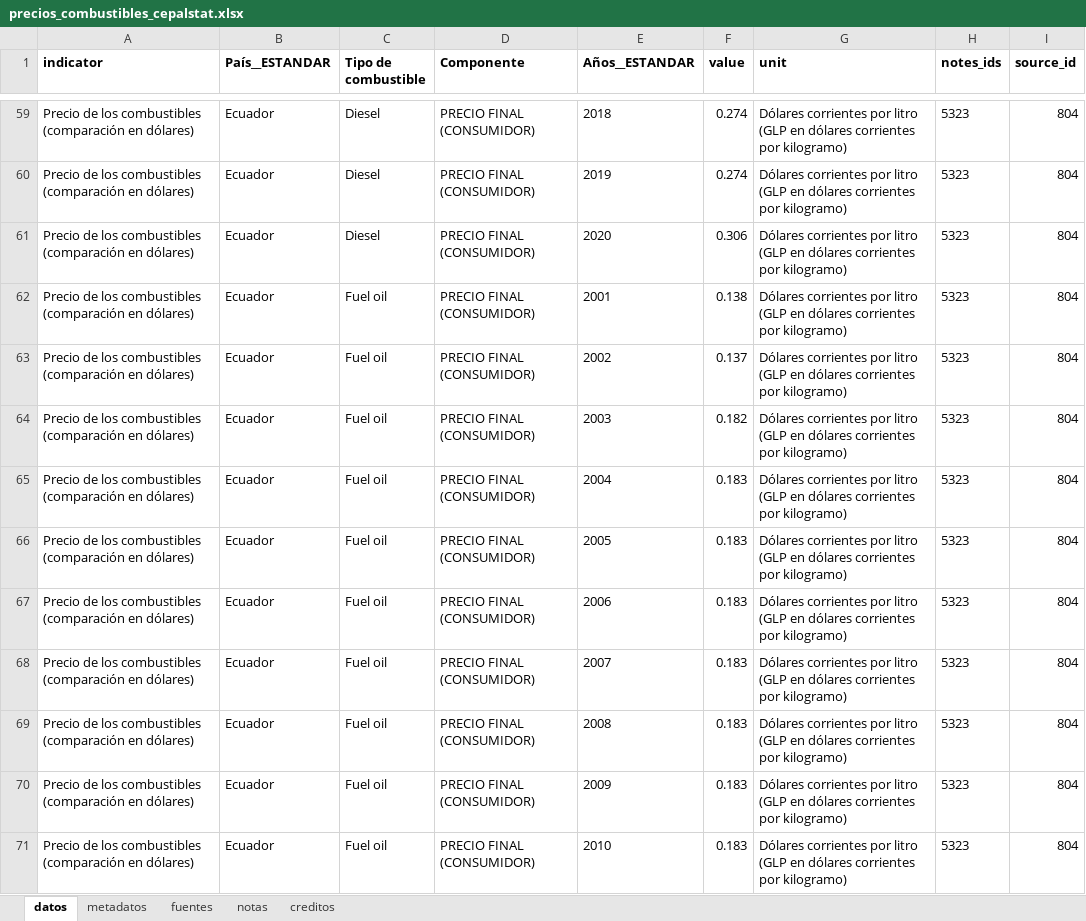
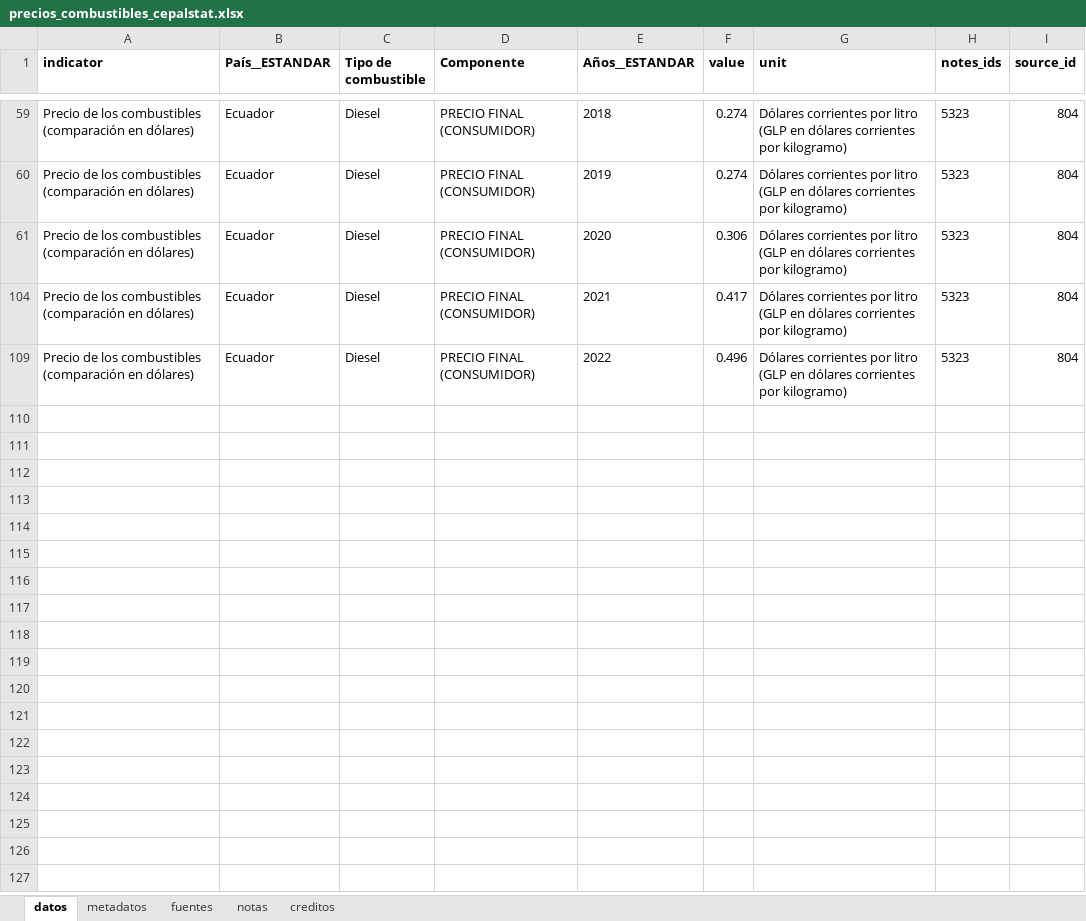
Before and after one commit to IFTrejoM/time-series-fertilizer-price-predictor, an Excel workbook: data/precios_combustibles_cepalstat.xlsx, sheet datos, drawn as a sheet; only a part is shown, gaps mark what is left out; the shorter side is filled out with more unchanged rows; values as stored, in another font and other column widths than the file's, no borders; the diff covers the shown part only; the diff names each change by its address in the sheet, - before the commit and + after, or states it on an @@ line.

```diff
--- a/data/precios_combustibles_cepalstat.xlsx (sheet datos)
+++ b/data/precios_combustibles_cepalstat.xlsx (sheet datos)
@@ row 62 hidden: Precio de los combustibles (comparación en dólares) | Ecuador | Fuel oil | PRECIO FINAL (CONSUMIDOR) | 2001 | 0.138 | Dólares corrientes por litro (GLP en dólares corrientes por kilogramo) | 5323 | 804 @@
@@ row 63 hidden: Precio de los combustibles (comparación en dólares) | Ecuador | Fuel oil | PRECIO FINAL (CONSUMIDOR) | 2002 | 0.137 | Dólares corrientes por litro (GLP en dólares corrientes por kilogramo) | 5323 | 804 @@
@@ row 64 hidden: Precio de los combustibles (comparación en dólares) | Ecuador | Fuel oil | PRECIO FINAL (CONSUMIDOR) | 2003 | 0.182 | Dólares corrientes por litro (GLP en dólares corrientes por kilogramo) | 5323 | 804 @@
@@ row 65 hidden: Precio de los combustibles (comparación en dólares) | Ecuador | Fuel oil | PRECIO FINAL (CONSUMIDOR) | 2004 | 0.183 | Dólares corrientes por litro (GLP en dólares corrientes por kilogramo) | 5323 | 804 @@
@@ row 66 hidden: Precio de los combustibles (comparación en dólares) | Ecuador | Fuel oil | PRECIO FINAL (CONSUMIDOR) | 2005 | 0.183 | Dólares corrientes por litro (GLP en dólares corrientes por kilogramo) | 5323 | 804 @@
@@ row 67 hidden: Precio de los combustibles (comparación en dólares) | Ecuador | Fuel oil | PRECIO FINAL (CONSUMIDOR) | 2006 | 0.183 | Dólares corrientes por litro (GLP en dólares corrientes por kilogramo) | 5323 | 804 @@
@@ row 68 hidden: Precio de los combustibles (comparación en dólares) | Ecuador | Fuel oil | PRECIO FINAL (CONSUMIDOR) | 2007 | 0.183 | Dólares corrientes por litro (GLP en dólares corrientes por kilogramo) | 5323 | 804 @@
@@ row 69 hidden: Precio de los combustibles (comparación en dólares) | Ecuador | Fuel oil | PRECIO FINAL (CONSUMIDOR) | 2008 | 0.183 | Dólares corrientes por litro (GLP en dólares corrientes por kilogramo) | 5323 | 804 @@
@@ row 70 hidden: Precio de los combustibles (comparación en dólares) | Ecuador | Fuel oil | PRECIO FINAL (CONSUMIDOR) | 2009 | 0.183 | Dólares corrientes por litro (GLP en dólares corrientes por kilogramo) | 5323 | 804 @@
@@ row 71 hidden: Precio de los combustibles (comparación en dólares) | Ecuador | Fuel oil | PRECIO FINAL (CONSUMIDOR) | 2010 | 0.183 | Dólares corrientes por litro (GLP en dólares corrientes por kilogramo) | 5323 | 804 @@
```
Also changed, not shown: 78 hidden or unhidden rows elsewhere in this sheet, data/Cushing_OK_WTI_Spot_Price_FOB.xlsx, data/cru-x0.5_timeseries_pr,tas_timeseries_monthly_1901-2022_mean_historical_cru_ts4.07_mean.xlsx, 7 other files.
